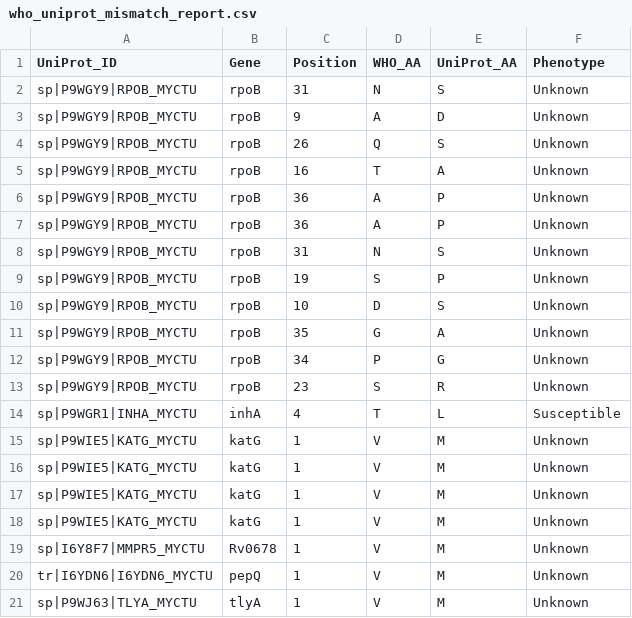
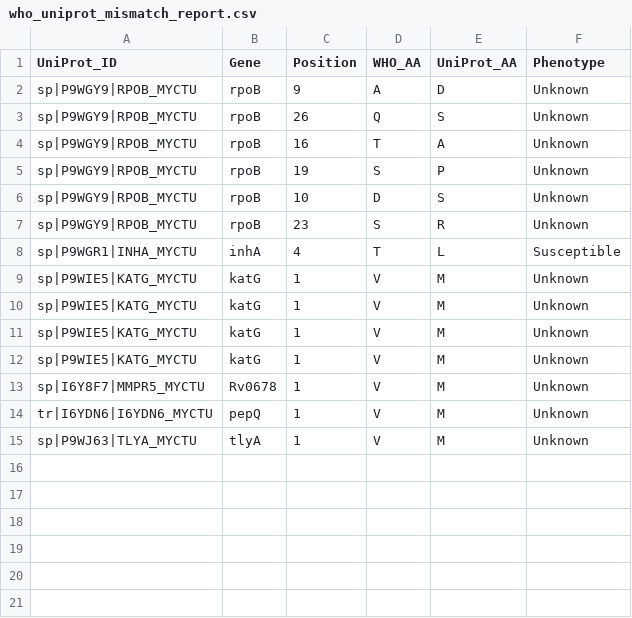
Before and after one commit to aggreen/MTB_Mut_Clust, a CSV file: data/who_uniprot_mismatch_report.csv, drawn as a sheet; the diff names each change by its address in the sheet, - before the commit and + after, or states it on an @@ line.

Commit message:
WHO and uniprot residue position debugging output files

```diff
--- a/data/who_uniprot_mismatch_report.csv
+++ b/data/who_uniprot_mismatch_report.csv
-row 2: sp|P9WGY9|RPOB_MYCTU | rpoB | 31 | N | S | Unknown
-row 6: sp|P9WGY9|RPOB_MYCTU | rpoB | 36 | A | P | Unknown
-row 7: sp|P9WGY9|RPOB_MYCTU | rpoB | 36 | A | P | Unknown
-row 8: sp|P9WGY9|RPOB_MYCTU | rpoB | 31 | N | S | Unknown
-row 11: sp|P9WGY9|RPOB_MYCTU | rpoB | 35 | G | A | Unknown
-row 12: sp|P9WGY9|RPOB_MYCTU | rpoB | 34 | P | G | Unknown
```
Also changed, not shown: data/rpoB_all_variants.csv.
